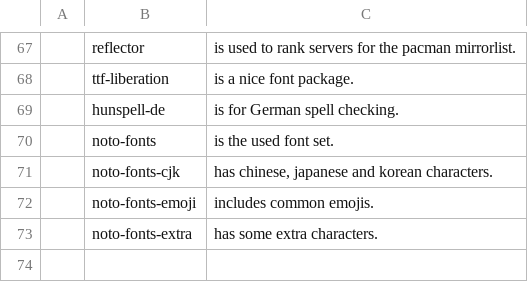
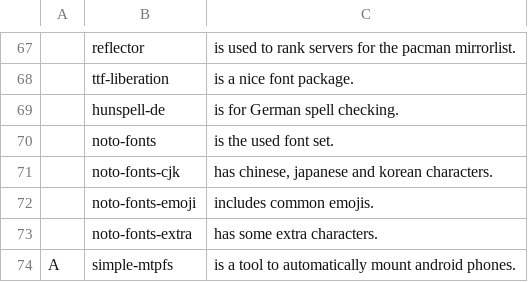
Before and after one commit to Tyrean737/i3install, a CSV file: progs.csv, drawn as a sheet; only a part is shown, gaps mark what is left out; the diff names each change by its address in the sheet, - before the commit and + after, or states it on an @@ line.

Commit message:
Added simple-mtpfs to 'progs.csv'

```diff
--- a/progs.csv
+++ b/progs.csv
+row 74: A | simple-mtpfs | is a tool to automatically mount android phones.
```
